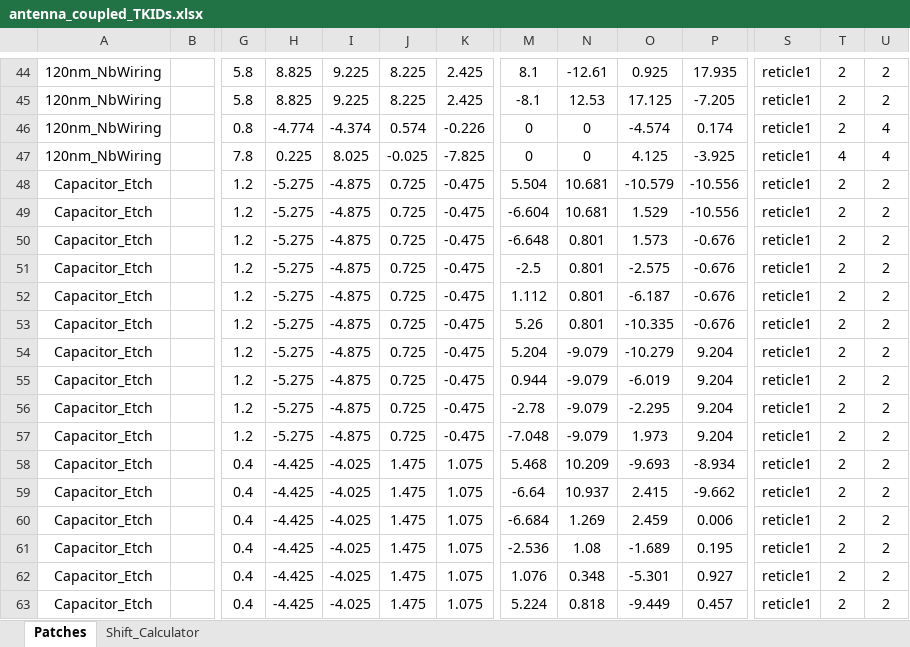
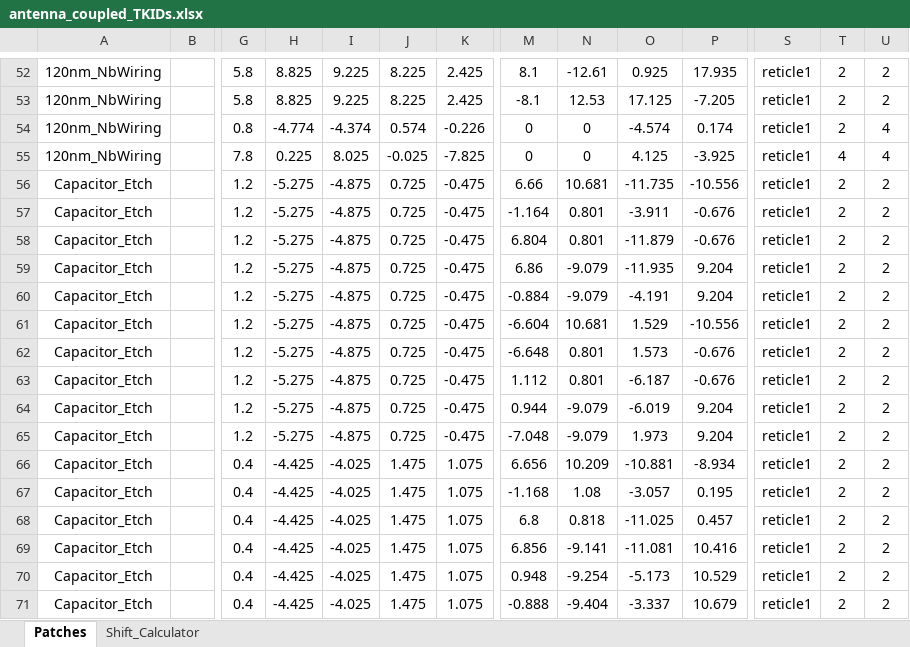
Before and after one commit to WanduiAlbert/ResoBolo, an Excel workbook: masks/code/antenna_coupled_TKIDs.xlsx, sheet Patches, drawn as a sheet; only a part is shown, gaps mark what is left out; values as stored, in another font and other column widths than the file's, no borders; removed rows and columns are numbered as before the commit, all else as after; rows hold the shown columns only; the diff covers the shown part only; the diff names each change by its address in the sheet, - before the commit and + after, or states it on an @@ line.

```diff
--- a/masks/code/antenna_coupled_TKIDs.xlsx (sheet Patches)
+++ b/masks/code/antenna_coupled_TKIDs.xlsx (sheet Patches)
-M56: 5.504
+M56: 6.66
-O56: -10.579
+O56: -11.735
+row 57: Capacitor_Etch |  | 1.2 | -5.275 | -4.875 | 0.725 | -0.475 | -1.164 | 0.801 | -3.911 | -0.676 | reticle1 | 2 | 2
+row 58: Capacitor_Etch |  | 1.2 | -5.275 | -4.875 | 0.725 | -0.475 | 6.804 | 0.801 | -11.879 | -0.676 | reticle1 | 2 | 2
+row 59: Capacitor_Etch |  | 1.2 | -5.275 | -4.875 | 0.725 | -0.475 | 6.86 | -9.079 | -11.935 | 9.204 | reticle1 | 2 | 2
+row 60: Capacitor_Etch |  | 1.2 | -5.275 | -4.875 | 0.725 | -0.475 | -0.884 | -9.079 | -4.191 | 9.204 | reticle1 | 2 | 2
-row 51: Capacitor_Etch |  | 1.2 | -5.275 | -4.875 | 0.725 | -0.475 | -2.5 | 0.801 | -2.575 | -0.676 | reticle1 | 2 | 2
-row 53: Capacitor_Etch |  | 1.2 | -5.275 | -4.875 | 0.725 | -0.475 | 5.26 | 0.801 | -10.335 | -0.676 | reticle1 | 2 | 2
-row 54: Capacitor_Etch |  | 1.2 | -5.275 | -4.875 | 0.725 | -0.475 | 5.204 | -9.079 | -10.279 | 9.204 | reticle1 | 2 | 2
-row 56: Capacitor_Etch |  | 1.2 | -5.275 | -4.875 | 0.725 | -0.475 | -2.78 | -9.079 | -2.295 | 9.204 | reticle1 | 2 | 2
-M66: 5.468
+M66: 6.656
-O66: -9.693
+O66: -10.881
-M67: -6.64
+M67: -1.168
-N67: 10.937
+N67: 1.08
-O67: 2.415
+O67: -3.057
-P67: -9.662
+P67: 0.195
-M68: -6.684
+M68: 6.8
-N68: 1.269
+N68: 0.818
-O68: 2.459
+O68: -11.025
-P68: 0.006
+P68: 0.457
-M69: -2.536
+M69: 6.856
-N69: 1.08
+N69: -9.141
-O69: -1.689
+O69: -11.081
-P69: 0.195
+P69: 10.416
-M70: 1.076
+M70: 0.948
-N70: 0.348
+N70: -9.254
-O70: -5.301
+O70: -5.173
-P70: 0.927
+P70: 10.529
-M71: 5.224
+M71: -0.888
-N71: 0.818
+N71: -9.404
-O71: -9.449
+O71: -3.337
-P71: 0.457
+P71: 10.679
```
Also changed, not shown: 12 added rows and 17 edited cells elsewhere in this sheet, sheet Shift_Calculator, 8 other files.
